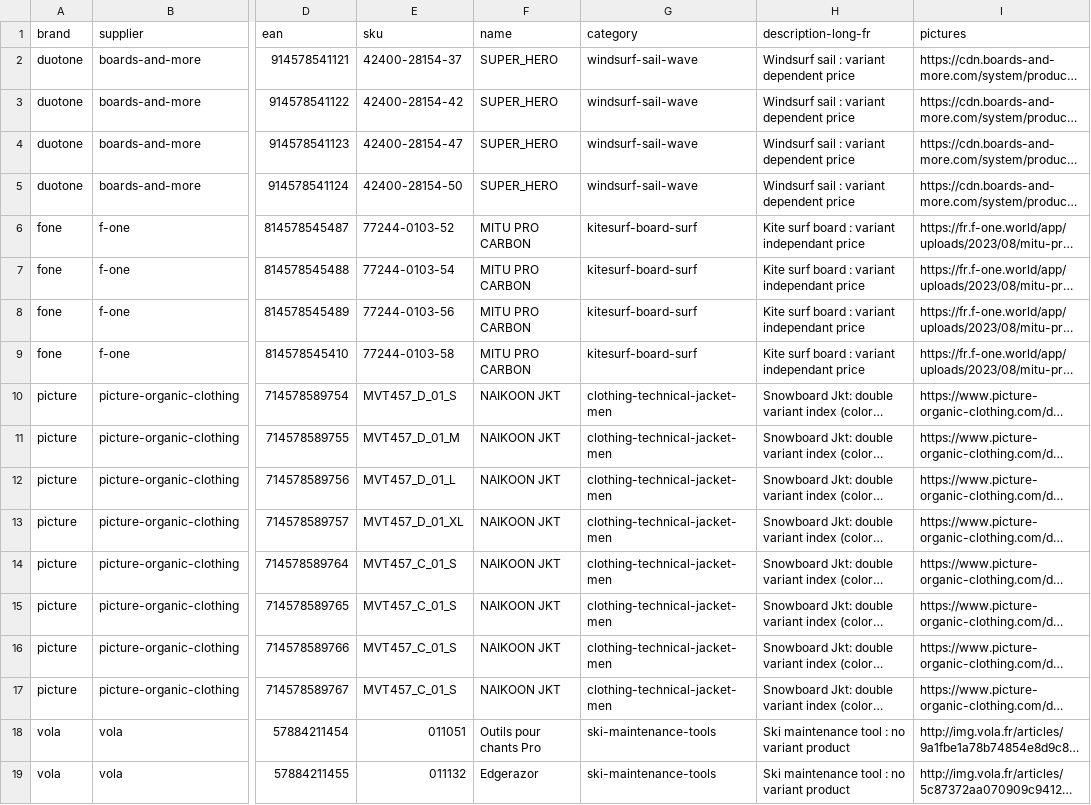
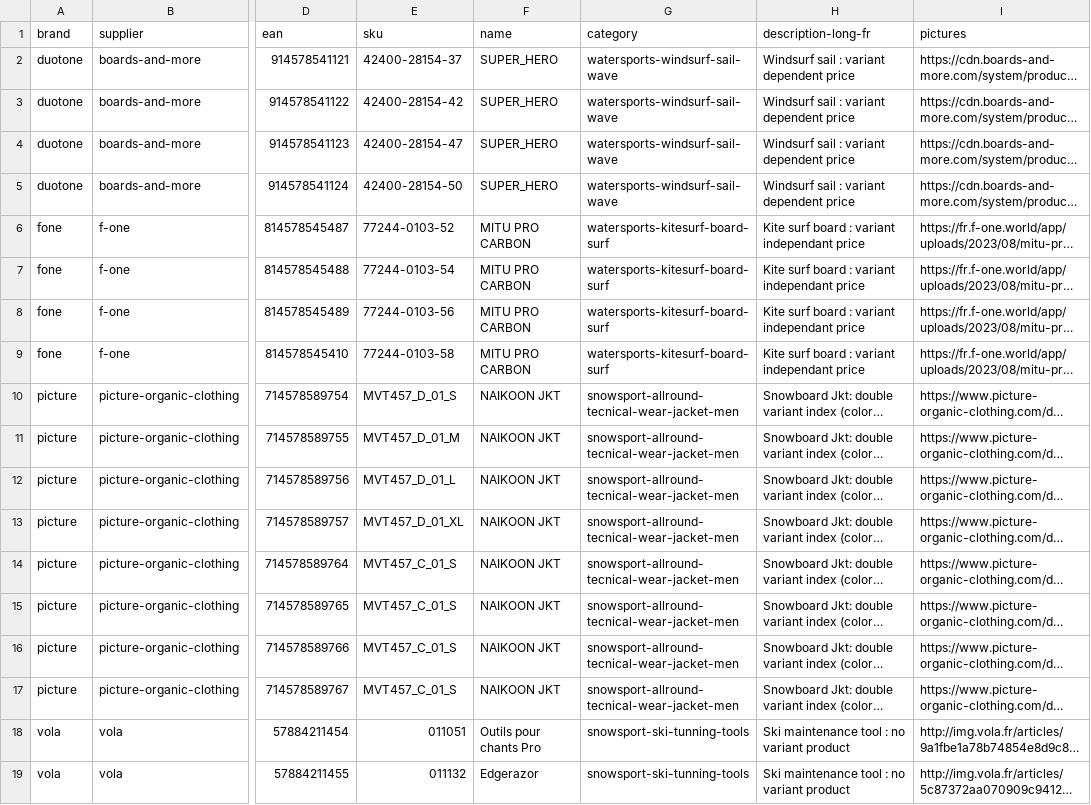
Before and after one commit to ericcollard/omedis, a CSV file: storage/app/public/sample.csv, drawn as a sheet; only a part is shown, gaps mark what is left out; long unchanged cells end in …; the diff names each change by its address in the sheet, - before the commit and + after, or states it on an @@ line.

```diff
--- a/storage/app/public/sample.csv
+++ b/storage/app/public/sample.csv
-G2:G5 (category): windsurf-sail-wave
+G2:G5 (category): watersports-windsurf-sail-wave
-G6:G9 (category): kitesurf-board-surf
+G6:G9 (category): watersports-kitesurf-board-surf
-G10:G17 (category): clothing-technical-jacket-men
+G10:G17 (category): snowsport-allround-tecnical-wear-jacket-men
-G18:G19 (category): ski-maintenance-tools
+G18:G19 (category): snowsport-ski-tunning-tools
```
Also changed, not shown: 2 other files.
